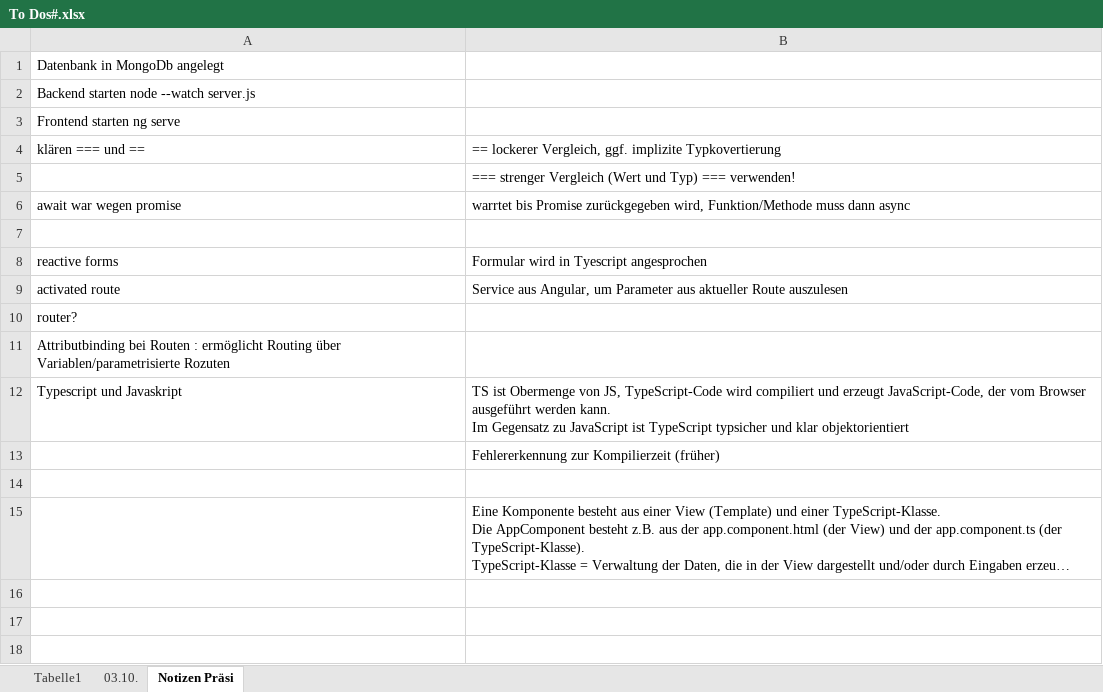
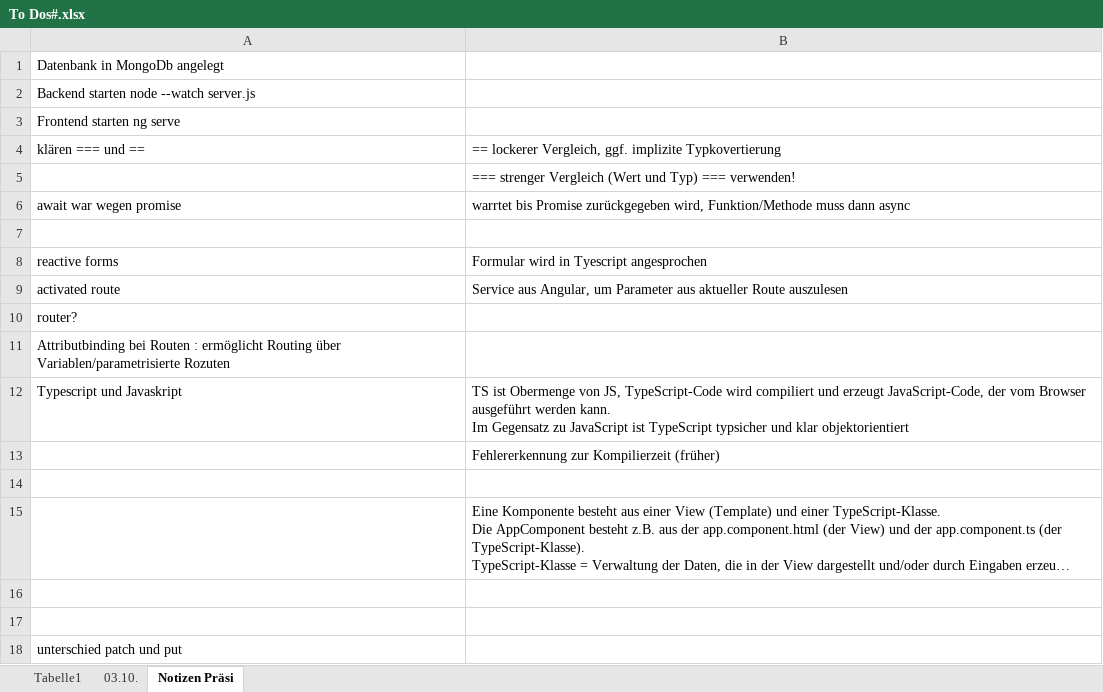
Before and after one commit to nadjastauber/PCT, an Excel workbook: To Dos#.xlsx, sheet Notizen Präsi, drawn as a sheet; long unchanged cells end in …; values as stored, in another font and other column widths than the file's, no borders; the diff names each change by its address in the sheet, - before the commit and + after, or states it on an @@ line.

```diff
--- a/To Dos#.xlsx (sheet Notizen Präsi)
+++ b/To Dos#.xlsx (sheet Notizen Präsi)
+row 16: (empty)
+row 17: (empty)
+row 18: unterschied patch und put
```
Also changed, not shown: sheet Tabelle1, 2 other files.
